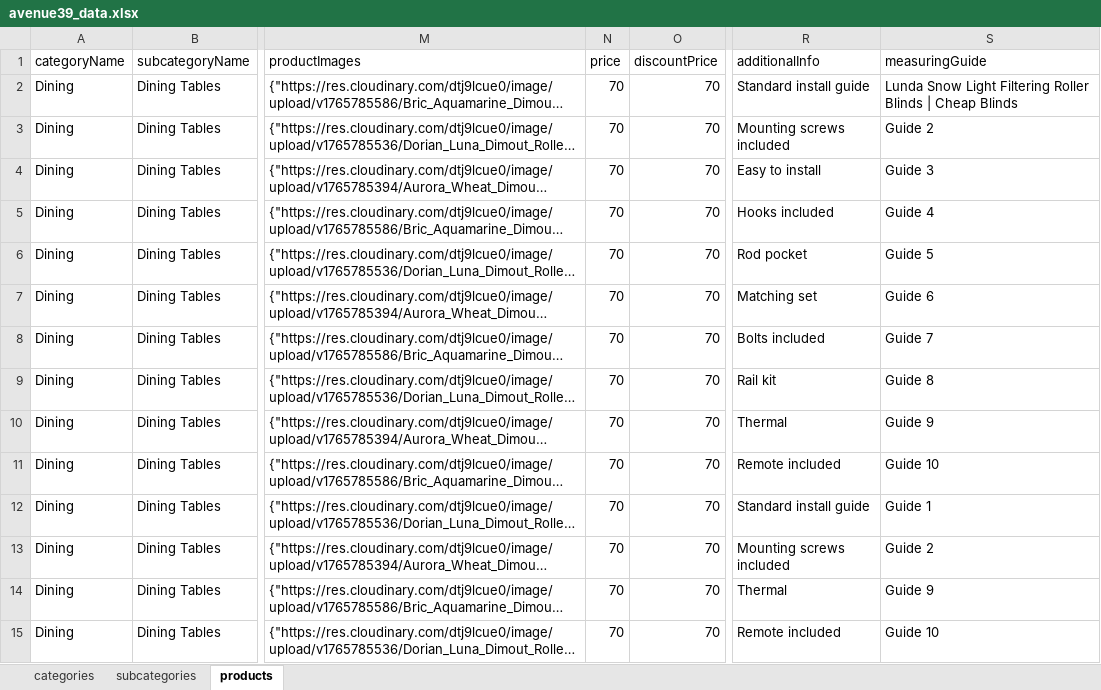
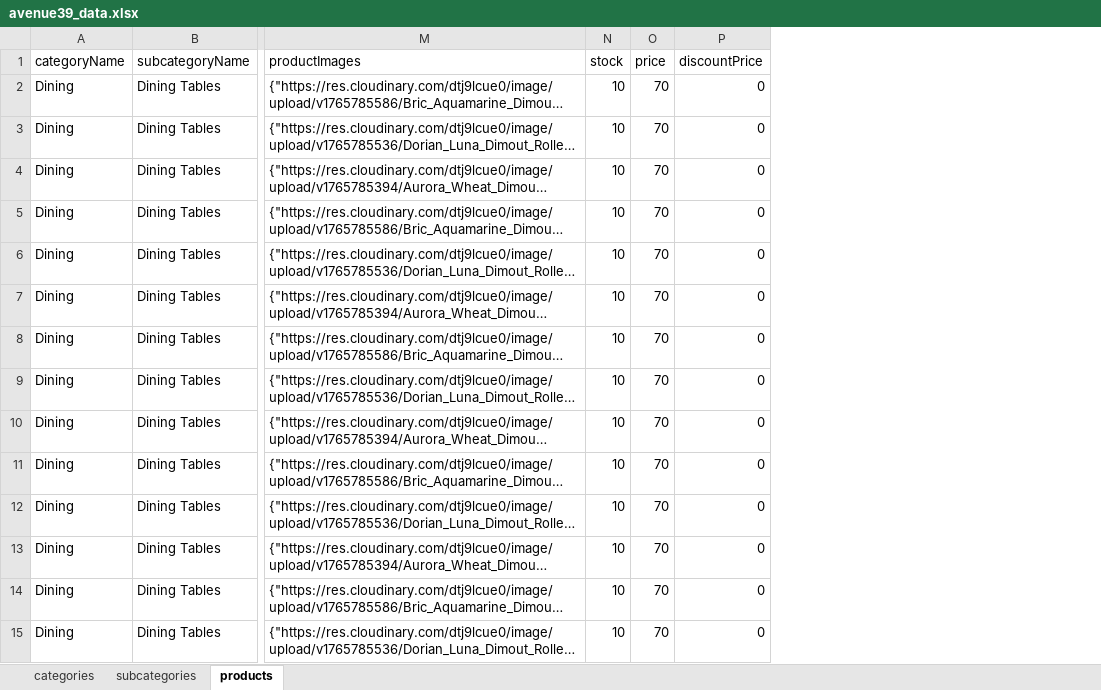
Before and after one commit to Team2Guys/avenue39-backend, an Excel workbook: prisma/seed/data/avenue39_data.xlsx, sheet products, drawn as a sheet; only a part is shown, gaps mark what is left out; long unchanged cells end in …; values as stored, in another font and other column widths than the file's, no cell formats; charts and pictures and conditional formats and table styles not drawn; removed rows and columns are numbered as before the commit, all else as after; the diff covers the shown part only; the diff names each change by its address in the sheet, - before the commit and + after, or states it on an @@ line.

Commit message:
schema, code and data file updated

```diff
--- a/prisma/seed/data/avenue39_data.xlsx (sheet products)
+++ b/prisma/seed/data/avenue39_data.xlsx (sheet products)
+column N (stock), rows 2-15: all 10
-column R (additionalInfo), rows 2-15: Standard install guide | Mounting screws included | Easy to install | Hooks included | Rod pocket | Matching set | Bolts included | Rail kit | Thermal | Remote included | Standard install guide | Mounting screws included | Thermal | Remote included
-column S (measuringGuide), rows 2-15: Lunda Snow Light Filtering Roller Blinds | Cheap Blinds | Guide 2 | Guide 3 | Guide 4 | Guide 5 | Guide 6 | Guide 7 | Guide 8 | Guide 9 | Guide 10 | Guide 1 | Guide 2 | Guide 9 | Guide 10
-P2:P15 (discountPrice): 70
+P2:P15 (discountPrice): 0
```
Also changed, not shown: 261 edited cells elsewhere in this sheet, cell formats, 12 other files.
